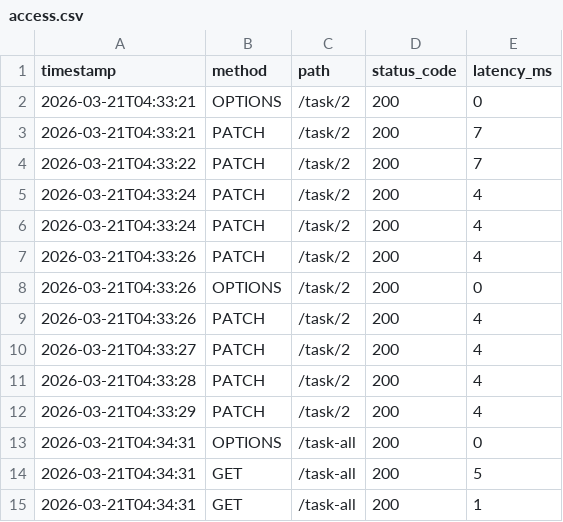
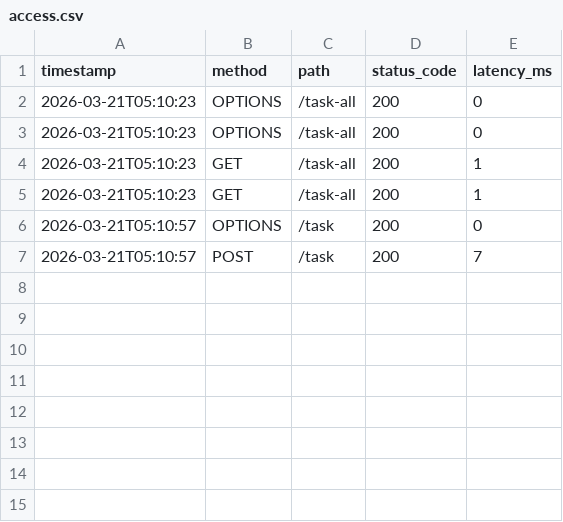
Before and after one commit to MountainSnowGifu/haskel-api-test, a CSV file: access.csv, drawn as a sheet.

```diff
--- a/access.csv
+++ b/access.csv
@@ -1,15 +1,7 @@
 timestamp,method,path,status_code,latency_ms
-2026-03-21T04:33:21,OPTIONS,/task/2,200,0
-2026-03-21T04:33:21,PATCH,/task/2,200,7
-2026-03-21T04:33:22,PATCH,/task/2,200,7
-2026-03-21T04:33:24,PATCH,/task/2,200,4
-2026-03-21T04:33:24,PATCH,/task/2,200,4
-2026-03-21T04:33:26,PATCH,/task/2,200,4
-2026-03-21T04:33:26,OPTIONS,/task/2,200,0
-2026-03-21T04:33:26,PATCH,/task/2,200,4
-2026-03-21T04:33:27,PATCH,/task/2,200,4
-2026-03-21T04:33:28,PATCH,/task/2,200,4
-2026-03-21T04:33:29,PATCH,/task/2,200,4
-2026-03-21T04:34:31,OPTIONS,/task-all,200,0
-2026-03-21T04:34:31,GET,/task-all,200,5
-2026-03-21T04:34:31,GET,/task-all,200,1
+2026-03-21T05:10:23,OPTIONS,/task-all,200,0
+2026-03-21T05:10:23,OPTIONS,/task-all,200,0
+2026-03-21T05:10:23,GET,/task-all,200,1
+2026-03-21T05:10:23,GET,/task-all,200,1
+2026-03-21T05:10:57,OPTIONS,/task,200,0
+2026-03-21T05:10:57,POST,/task,200,7
```
Also changed, not shown: access2.csv, 7 other files.
